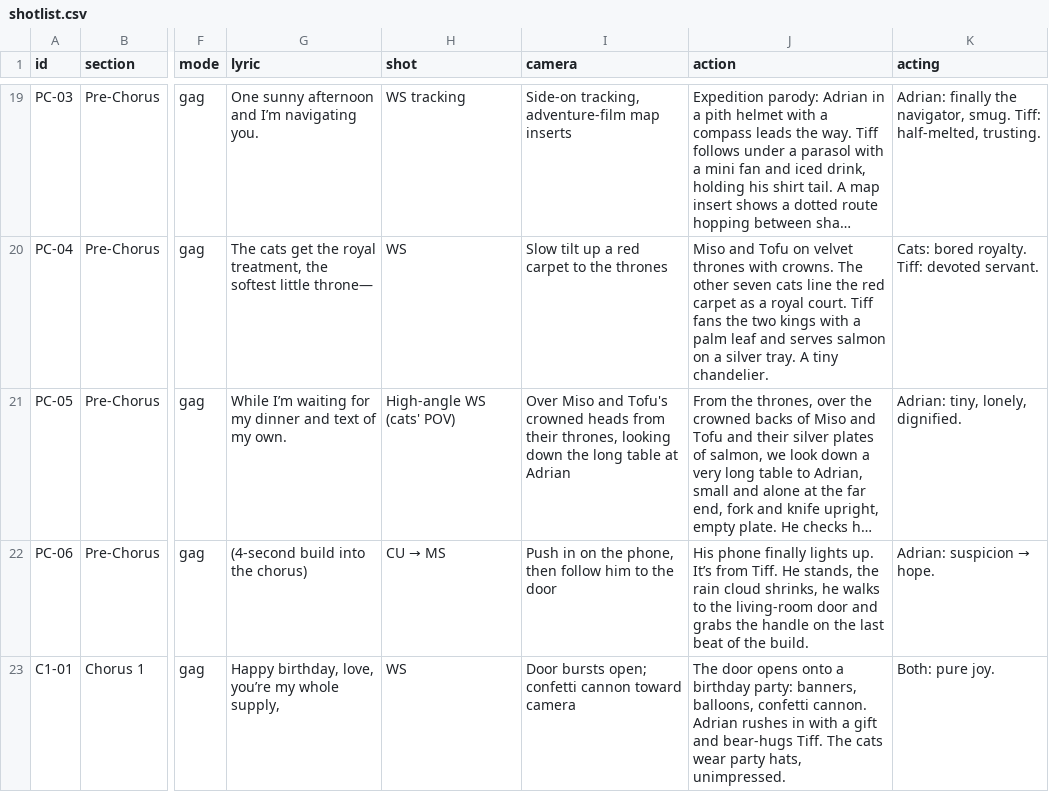
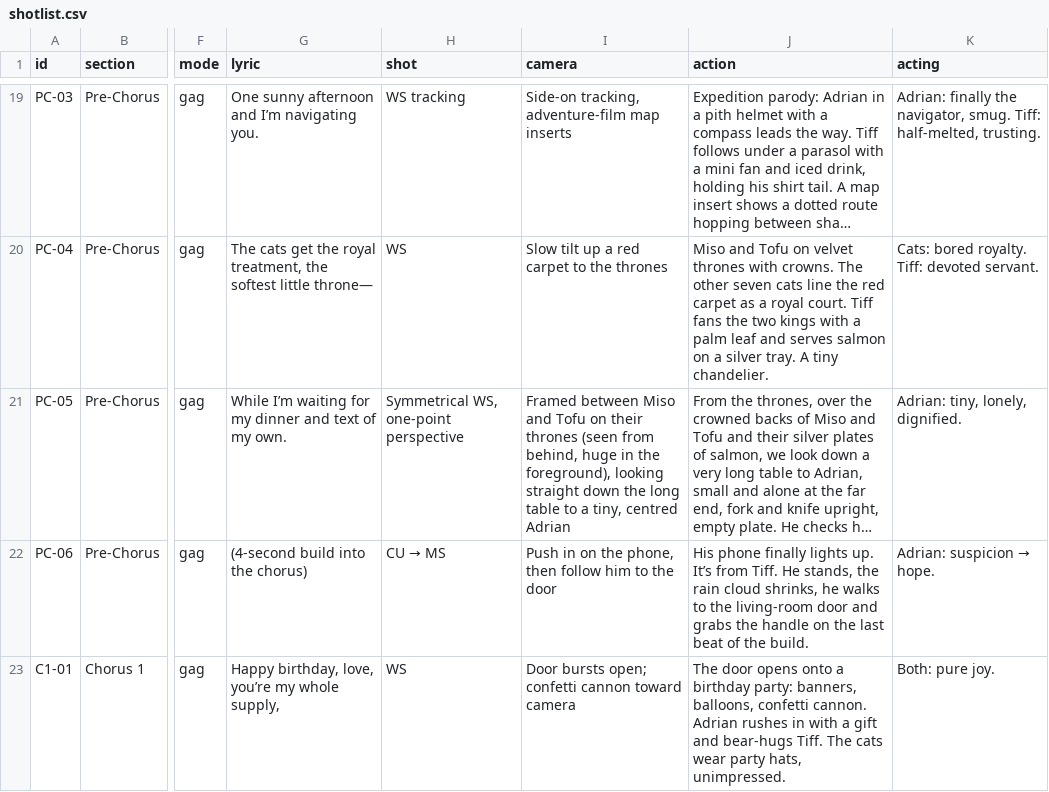
Before and after one commit to grxu/Tiff-s-Birthday, a CSV file: storyboard/shotlist.csv, drawn as a sheet; only a part is shown, gaps mark what is left out; long unchanged cells end in …; the diff names each change by its address in the sheet, - before the commit and + after, or states it on an @@ line.

```diff
--- a/storyboard/shotlist.csv
+++ b/storyboard/shotlist.csv
-H21 (shot): High-angle WS (cats' POV)
+H21 (shot): Symmetrical WS, one-point perspective
-I21 (camera): Over Miso and Tofu's crowned heads from their thrones, looking down the long table at Adrian
+I21 (camera): Framed between Miso and Tofu on their thrones (seen from behind, huge in the foreground), looking straight down the long table to a tiny, centred Adrian
```
Also changed, not shown: 2 other files.
